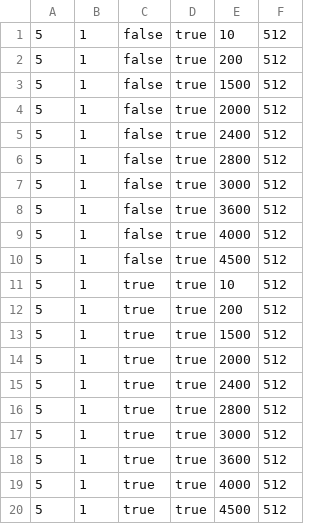
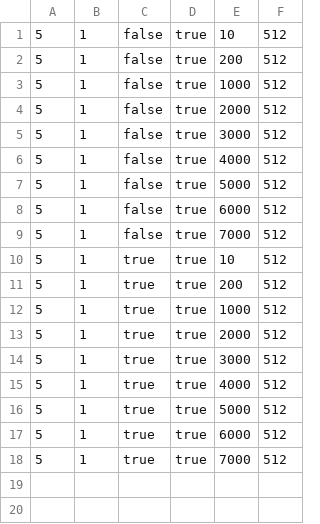
Before and after one commit to PasinduTennage/mahi-mahi-consensus, a CSV file: experiments/input-params/input-params-50.csv, drawn as a sheet.

Commit message:
input params; final commit

```diff
--- a/experiments/input-params/input-params-50.csv
+++ b/experiments/input-params/input-params-50.csv
@@ -2,19 +2,17 @@
 5,1,false,true,200,512
-5,1,false,true,1500,512
+5,1,false,true,1000,512
 5,1,false,true,2000,512
-5,1,false,true,2400,512
-5,1,false,true,2800,512
 5,1,false,true,3000,512
-5,1,false,true,3600,512
 5,1,false,true,4000,512
-5,1,false,true,4500,512
+5,1,false,true,5000,512
+5,1,false,true,6000,512
+5,1,false,true,7000,512
 5,1,true,true,10,512
 5,1,true,true,200,512
-5,1,true,true,1500,512
+5,1,true,true,1000,512
 5,1,true,true,2000,512
-5,1,true,true,2400,512
-5,1,true,true,2800,512
 5,1,true,true,3000,512
-5,1,true,true,3600,512
 5,1,true,true,4000,512
-5,1,true,true,4500,512
+5,1,true,true,5000,512
+5,1,true,true,6000,512
+5,1,true,true,7000,512
```
